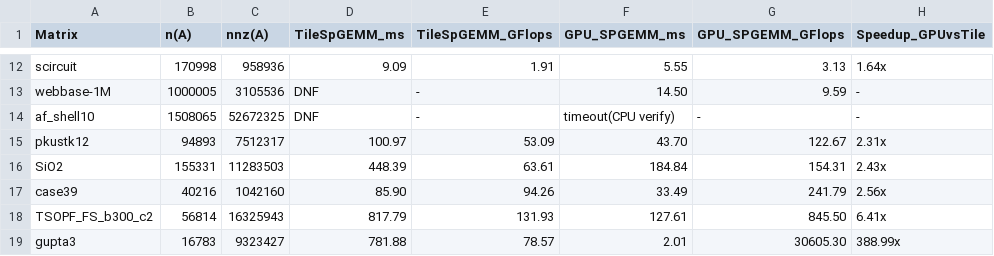
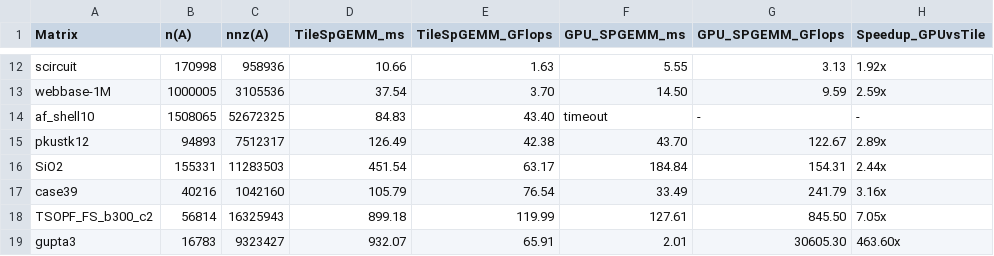
Before and after one commit to jianjianh1/gpu-spgemm-bench, a CSV file: results/comparison_a100.csv, drawn as a sheet; only a part is shown, gaps mark what is left out; the diff covers the shown part only; the diff names each change by its address in the sheet, - before the commit and + after, or states it on an @@ line.

```diff
--- a/results/comparison_a100.csv
+++ b/results/comparison_a100.csv
-D12 (TileSpGEMM_ms): 9.09
+D12 (TileSpGEMM_ms): 10.66
-E12 (TileSpGEMM_GFlops): 1.91
+E12 (TileSpGEMM_GFlops): 1.63
-H12 (Speedup_GPUvsTile): 1.64x
+H12 (Speedup_GPUvsTile): 1.92x
-D13 (TileSpGEMM_ms): DNF
+D13 (TileSpGEMM_ms): 37.54
-E13 (TileSpGEMM_GFlops): -
+E13 (TileSpGEMM_GFlops): 3.70
-H13 (Speedup_GPUvsTile): -
+H13 (Speedup_GPUvsTile): 2.59x
-D14 (TileSpGEMM_ms): DNF
+D14 (TileSpGEMM_ms): 84.83
-E14 (TileSpGEMM_GFlops): -
+E14 (TileSpGEMM_GFlops): 43.40
-F14 (GPU_SPGEMM_ms): timeout(CPU verify)
+F14 (GPU_SPGEMM_ms): timeout
-D15 (TileSpGEMM_ms): 100.97
+D15 (TileSpGEMM_ms): 126.49
-E15 (TileSpGEMM_GFlops): 53.09
+E15 (TileSpGEMM_GFlops): 42.38
-H15 (Speedup_GPUvsTile): 2.31x
+H15 (Speedup_GPUvsTile): 2.89x
-D16 (TileSpGEMM_ms): 448.39
+D16 (TileSpGEMM_ms): 451.54
-E16 (TileSpGEMM_GFlops): 63.61
+E16 (TileSpGEMM_GFlops): 63.17
-H16 (Speedup_GPUvsTile): 2.43x
+H16 (Speedup_GPUvsTile): 2.44x
-D17 (TileSpGEMM_ms): 85.90
+D17 (TileSpGEMM_ms): 105.79
-E17 (TileSpGEMM_GFlops): 94.26
+E17 (TileSpGEMM_GFlops): 76.54
-H17 (Speedup_GPUvsTile): 2.56x
+H17 (Speedup_GPUvsTile): 3.16x
-D18 (TileSpGEMM_ms): 817.79
+D18 (TileSpGEMM_ms): 899.18
-E18 (TileSpGEMM_GFlops): 131.93
+E18 (TileSpGEMM_GFlops): 119.99
-H18 (Speedup_GPUvsTile): 6.41x
+H18 (Speedup_GPUvsTile): 7.05x
-D19 (TileSpGEMM_ms): 781.88
+D19 (TileSpGEMM_ms): 932.07
-E19 (TileSpGEMM_GFlops): 78.57
+E19 (TileSpGEMM_GFlops): 65.91
-H19 (Speedup_GPUvsTile): 388.99x
+H19 (Speedup_GPUvsTile): 463.60x
```
Also changed, not shown: 30 edited cells elsewhere in this file, 2 other files.
